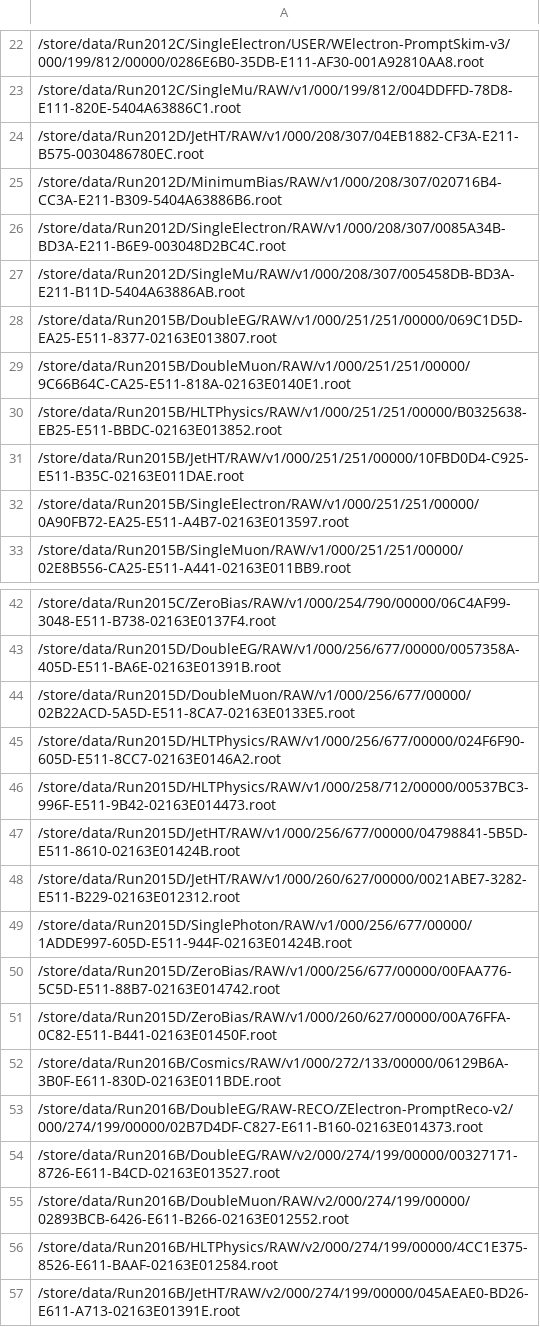
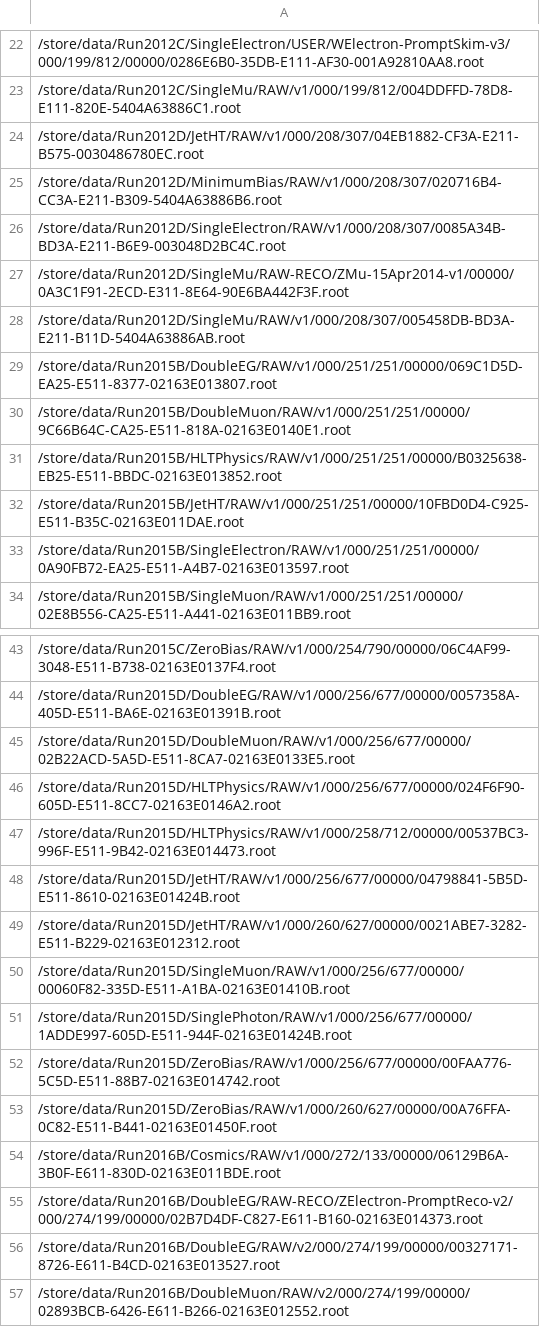
Before and after one commit to kpedro88/cms-sw.github.io, a CSV file: data/inputs/slc7_amd64_gcc530/CMSSW_9_1_X/2017-04-11-2300.csv, drawn as a sheet; only a part is shown, gaps mark what is left out; the shorter side is filled out with more unchanged rows.

```diff
--- a/data/inputs/slc7_amd64_gcc530/CMSSW_9_1_X/2017-04-11-2300.csv
+++ b/data/inputs/slc7_amd64_gcc530/CMSSW_9_1_X/2017-04-11-2300.csv
@@ -26,2 +26,3 @@
 /store/data/Run2012D/SingleElectron/RAW/v1/000/208/307/0085A34B-BD3A-E211-B6E9-003048D2BC4C.root
+/store/data/Run2012D/SingleMu/RAW-RECO/ZMu-15Apr2014-v1/00000/0A3C1F91-2ECD-E311-8E64-90E6BA442F3F.root
 /store/data/Run2012D/SingleMu/RAW/v1/000/208/307/005458DB-BD3A-E211-B11D-5404A63886AB.root
@@ -48,2 +49,3 @@
 /store/data/Run2015D/JetHT/RAW/v1/000/260/627/00000/0021ABE7-3282-E511-B229-02163E012312.root
+/store/data/Run2015D/SingleMuon/RAW/v1/000/256/677/00000/00060F82-335D-E511-A1BA-02163E01410B.root
 /store/data/Run2015D/SinglePhoton/RAW/v1/000/256/677/00000/1ADDE997-605D-E511-944F-02163E01424B.root
```
Also changed, not shown: data/inputs/slc7_amd64_gcc630/CMSSW_9_1_DEVEL_X/2017-04-11-2300.csv, data/jobreports/slc6_amd64_gcc630/CMSSW_9_1_DEVEL_X/2017-04-11-2300.csv, 14 other files.
